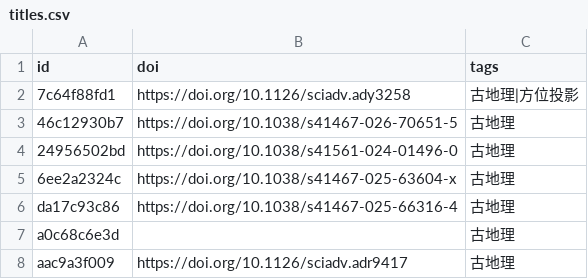
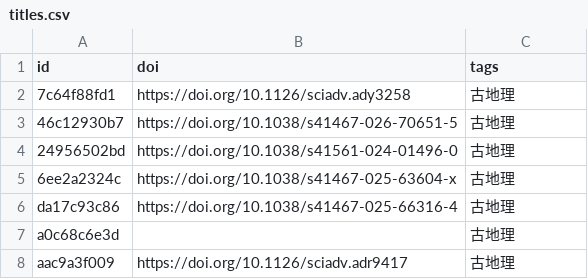
Before and after one commit to zbhgis/GeoSciPlot, a CSV file: meta/titles.csv, drawn as a sheet.

```diff
--- a/meta/titles.csv
+++ b/meta/titles.csv
@@ -1,3 +1,3 @@
 id,doi,tags
-7c64f88fd1,https://doi.org/10.1126/sciadv.ady3258,古地理|方位投影
+7c64f88fd1,https://doi.org/10.1126/sciadv.ady3258,古地理
 46c12930b7,https://doi.org/10.1038/s41467-026-70651-5,古地理
```
Also changed, not shown: 1 other file.
